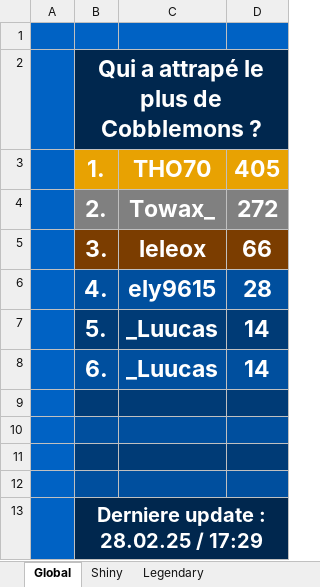
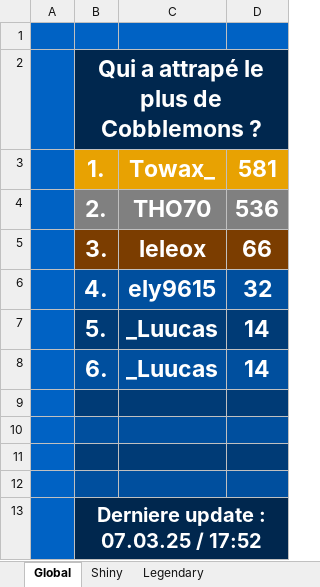
Before and after one commit to Twisted974/Cobblemon-Stat, an Excel workbook: cobblemon_module/output.xlsx, sheet Global, drawn as a sheet; values as stored, in another font and other column widths than the file's, no borders; removed rows and columns are numbered as before the commit, all else as after; the diff names each change by its address in the sheet, - before the commit and + after, or states it on an @@ line.

```diff
--- a/cobblemon_module/output.xlsx (sheet Global)
+++ b/cobblemon_module/output.xlsx (sheet Global)
-row 3:  | 1. | THO70 | 405
-row 4:  | 2. | Towax_ | 272
+row 3:  | 1. | Towax_ | 581
+row 4:  | 2. | THO70 | 536
-D6: 28
+D6: 32
-B13: Derniere update : 28.02.25 / 17:29
+B13: Derniere update : 07.03.25 / 17:52
```
Also changed, not shown: sheet Shiny, sheet Legendary, 4 other files.
